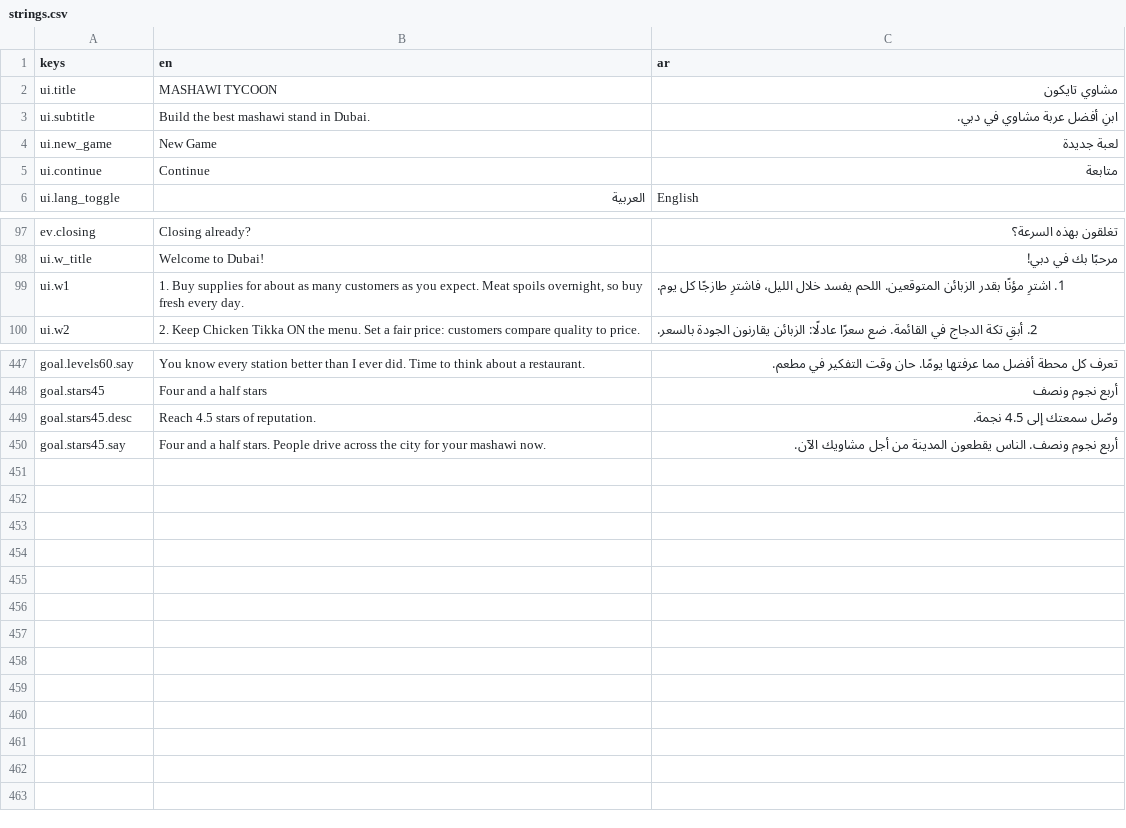
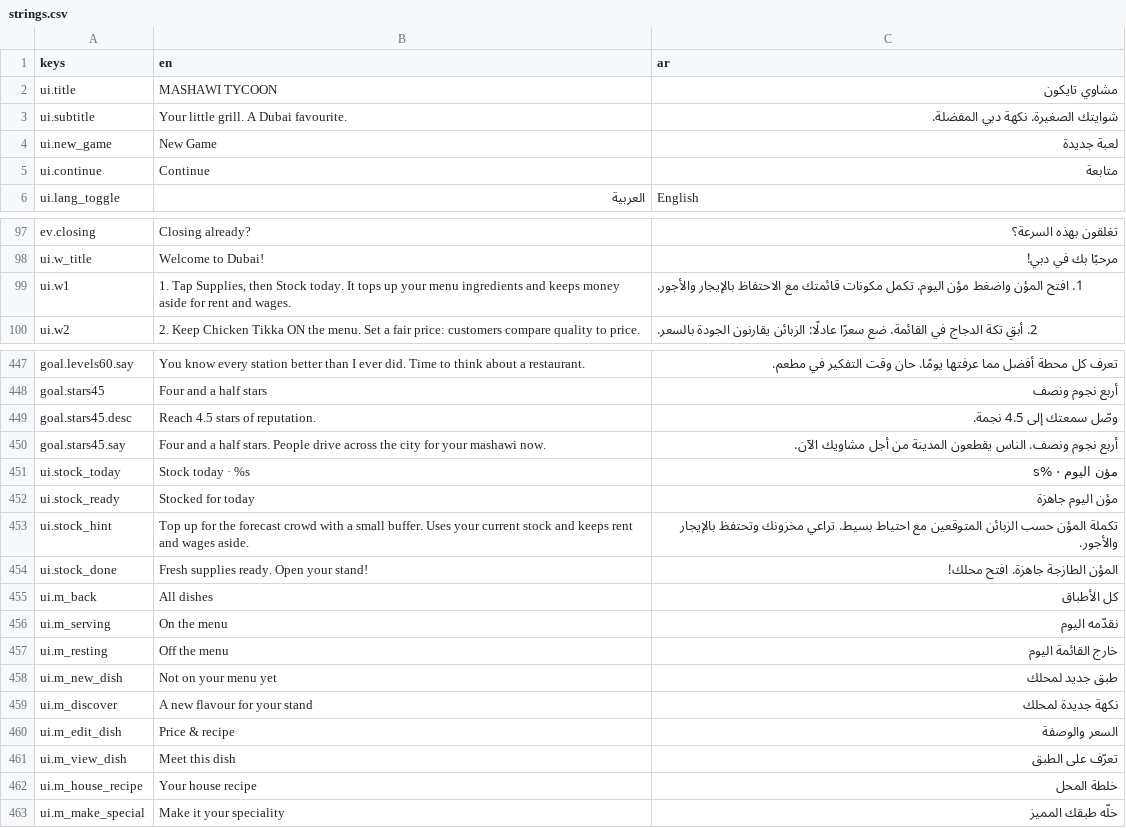
Before and after one commit to mja-py/mashawi-tycoon, a CSV file: assets/i18n/strings.csv, drawn as a sheet; only a part is shown, gaps mark what is left out.

Commit message:
Redesign Dubai menus and optimize mobile web gameplay

```diff
--- a/assets/i18n/strings.csv
+++ b/assets/i18n/strings.csv
@@ -2,3 +2,3 @@ keys,en,ar
 ui.title,MASHAWI TYCOON,مشاوي تايكون
-ui.subtitle,Build the best mashawi stand in Dubai.,ابنِ أفضل عربة مشاوي في دبي.
+ui.subtitle,Your little grill. A Dubai favourite.,شوايتك الصغيرة. نكهة دبي المفضلة.
 ui.new_game,New Game,لعبة جديدة
@@ -98,3 +98,3 @@ ev.closing,Closing already?,تغلقون بهذه السرعة؟
 ui.w_title,Welcome to Dubai!,مرحبًا بك في دبي!
-ui.w1,"1.  Buy supplies for about as many customers as you expect. Meat spoils overnight, so buy fresh every day.",1.  اشترِ مؤنًا بقدر الزبائن المتوقعين. اللحم يفسد خلال الليل، فاشترِ طازجًا كل يوم.
+ui.w1,"1. Tap Supplies, then Stock today. It tops up your menu ingredients and keeps money aside for rent and wages.",1. افتح المؤن واضغط مؤن اليوم. تكمل مكونات قائمتك مع الاحتفاظ بالإيجار والأجور.
 ui.w2,2.  Keep Chicken Tikka ON the menu. Set a fair price: customers compare quality to price.,2.  أبقِ تكة الدجاج في القائمة. ضع سعرًا عادلًا: الزبائن يقارنون الجودة بالسعر.
@@ -450 +450,14 @@ goal.stars45.desc,Reach 4.5 stars of reputation.,وصّل سمعتك إلى 4.5
 goal.stars45.say,Four and a half stars. People drive across the city for your mashawi now.,أربع نجوم ونصف. الناس يقطعون المدينة من أجل مشاويك الآن.
+ui.stock_today,Stock today · %s,مؤن اليوم · %s
+ui.stock_ready,Stocked for today,مؤن اليوم جاهزة
+ui.stock_hint,Top up for the forecast crowd with a small buffer. Uses your current stock and keeps rent and wages aside.,تكملة المؤن حسب الزبائن المتوقعين مع احتياط بسيط. تراعي مخزونك وتحتفظ بالإيجار والأجور.
+ui.stock_done,Fresh supplies ready. Open your stand!,المؤن الطازجة جاهزة. افتح محلك!
+ui.m_back,All dishes,كل الأطباق
+ui.m_serving,On the menu,نقدّمه اليوم
+ui.m_resting,Off the menu,خارج القائمة اليوم
+ui.m_new_dish,Not on your menu yet,طبق جديد لمحلك
+ui.m_discover,A new flavour for your stand,نكهة جديدة لمحلك
+ui.m_edit_dish,Price & recipe,السعر والوصفة
+ui.m_view_dish,Meet this dish,تعرّف على الطبق
+ui.m_house_recipe,Your house recipe,خلطة المحل
+ui.m_make_special,Make it your speciality,خلّه طبقك المميز
```
Also changed, not shown: 25 other files.
